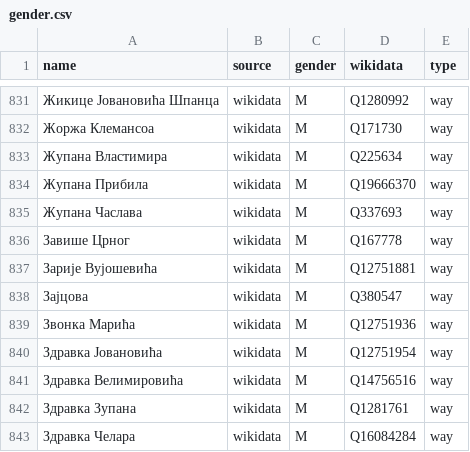
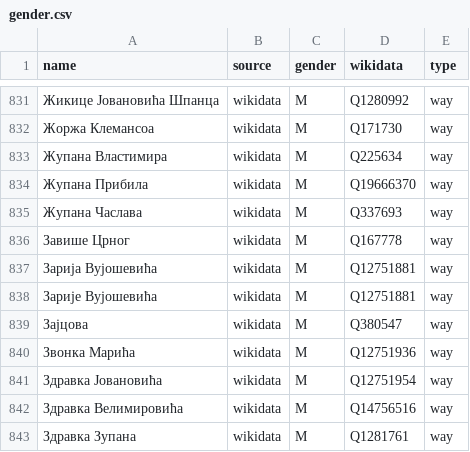
Before and after one commit to EqualStreetNames/equalstreetnames-belgrade, a CSV file: data/gender.csv, drawn as a sheet; only a part is shown, gaps mark what is left out; the shorter side is filled out with more unchanged rows; the diff names each change by its address in the sheet, - before the commit and + after, or states it on an @@ line.

```diff
--- a/data/gender.csv
+++ b/data/gender.csv
+row 837: Заријa Вујошевића | wikidata | M | Q12751881 | way
```
Also changed, not shown: data/other.csv, 2 other files.
